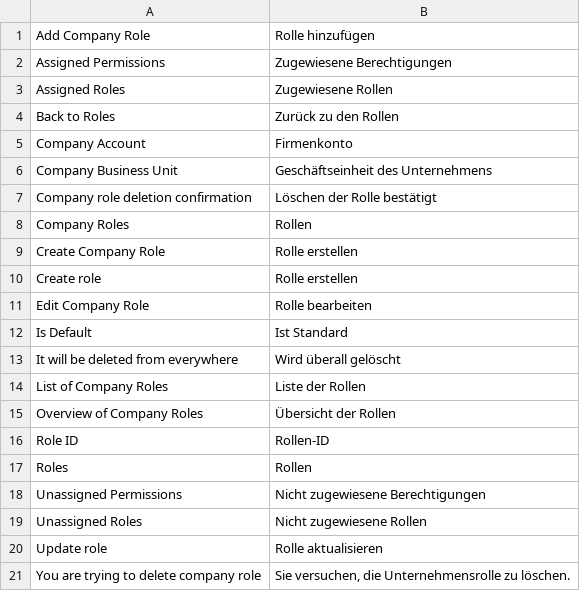
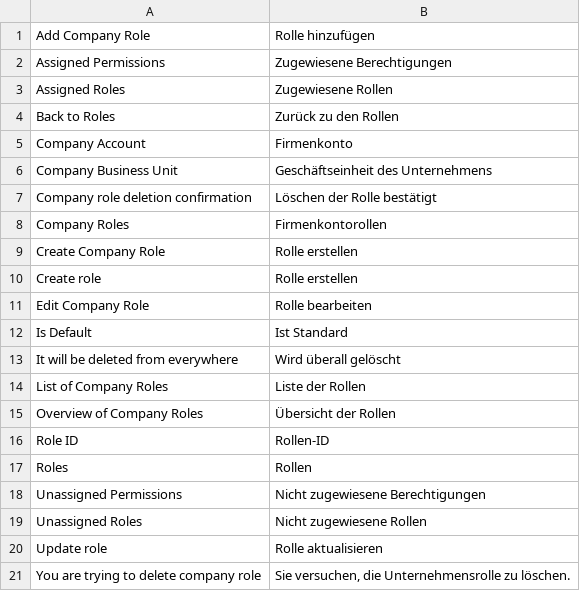
Before and after one commit to spryker/company-role-gui, a CSV file: data/translation/Zed/de_DE.csv, drawn as a sheet.

Commit message:
cc-10011 translations

```diff
--- a/data/translation/Zed/de_DE.csv
+++ b/data/translation/Zed/de_DE.csv
@@ -7,3 +7,3 @@
 "Company role deletion confirmation","Löschen der Rolle bestätigt"
-"Company Roles",Rollen
+"Company Roles",Firmenkontorollen
 "Create Company Role","Rolle erstellen"
```
